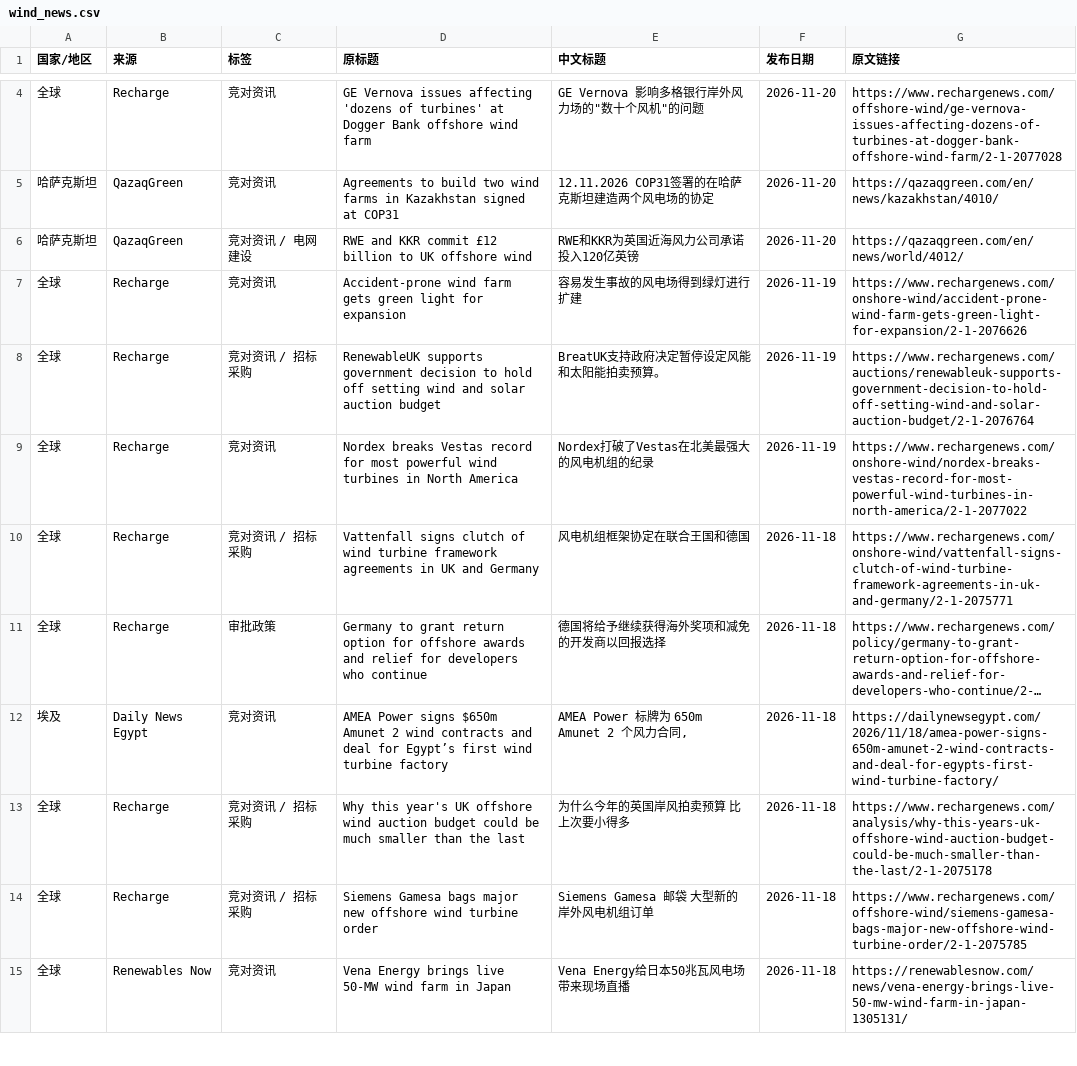
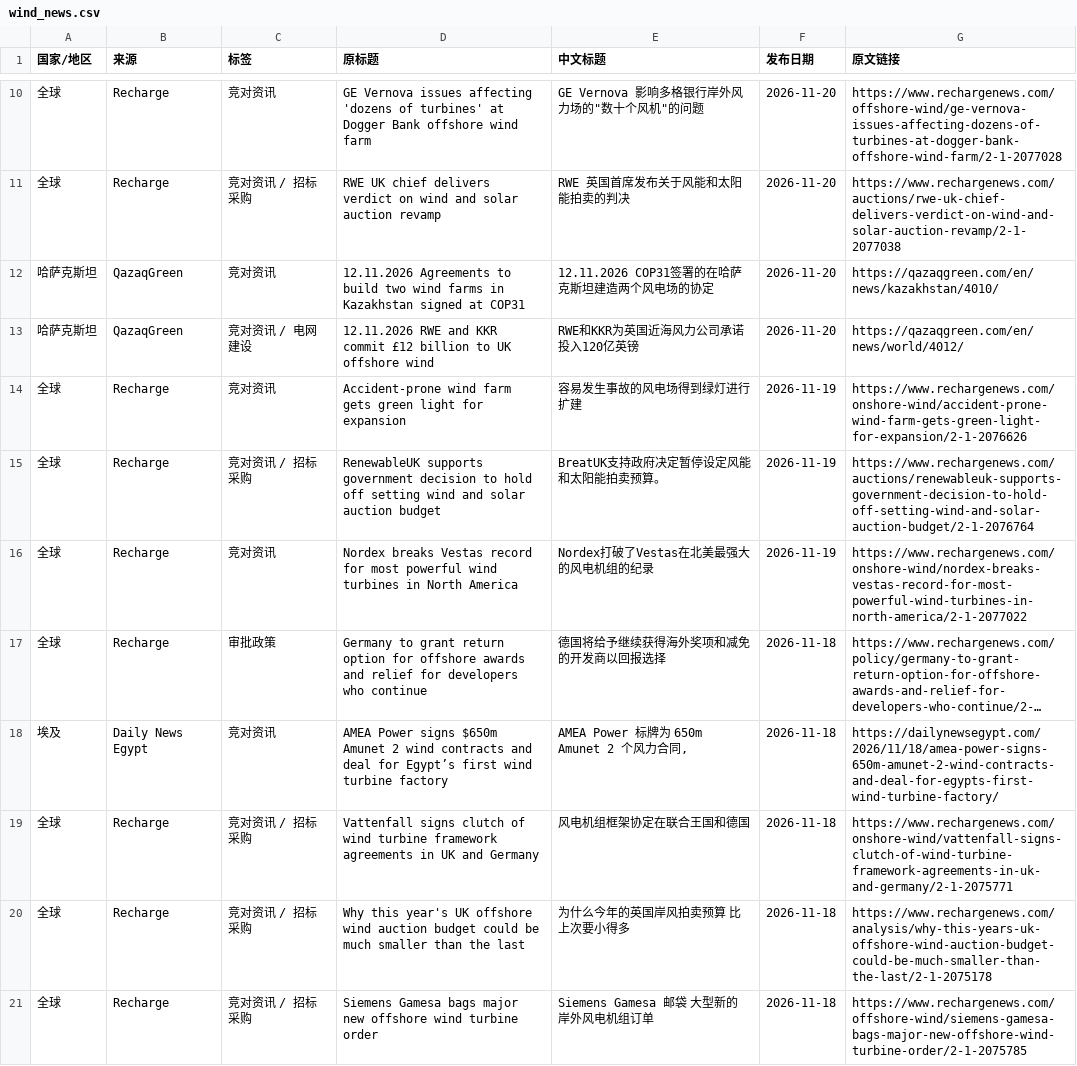
Before and after one commit to fengcy85/wind-policy-monitor-v2, a CSV file: site/data/wind_news.csv, drawn as a sheet; only a part is shown, gaps mark what is left out; the shorter side is filled out with more unchanged rows; long unchanged cells end in …; addresses are those after the commit; the diff covers the shown part only; the diff names each change by its address in the sheet, - before the commit and + after, or states it on an @@ line.

```diff
--- a/site/data/wind_news.csv
+++ b/site/data/wind_news.csv
+row 11: 全球 | Recharge | 竞对资讯 / 招标采购 | RWE UK chief delivers verdict on wind and solar auction revamp | RWE 英国首席发布关于风能和太阳能拍卖的判决 | 2026-11-20 | https://www.rechargenews.com/auctions/rwe-uk-chief-delivers-verdict-on-wind-and-solar-auction-revamp/2-1-2077038
-D12 (原标题): Agreements to…
+D12 (原标题): 12.11.2026 Agreements to…
-D13 (原标题): RWE and…
+D13 (原标题): 12.11.2026 RWE and…
@@ row 10 moved to row 19: 全球 @@
```
Also changed, not shown: 6 added rows elsewhere in this file, site/data/policies.csv, 14 other files.
